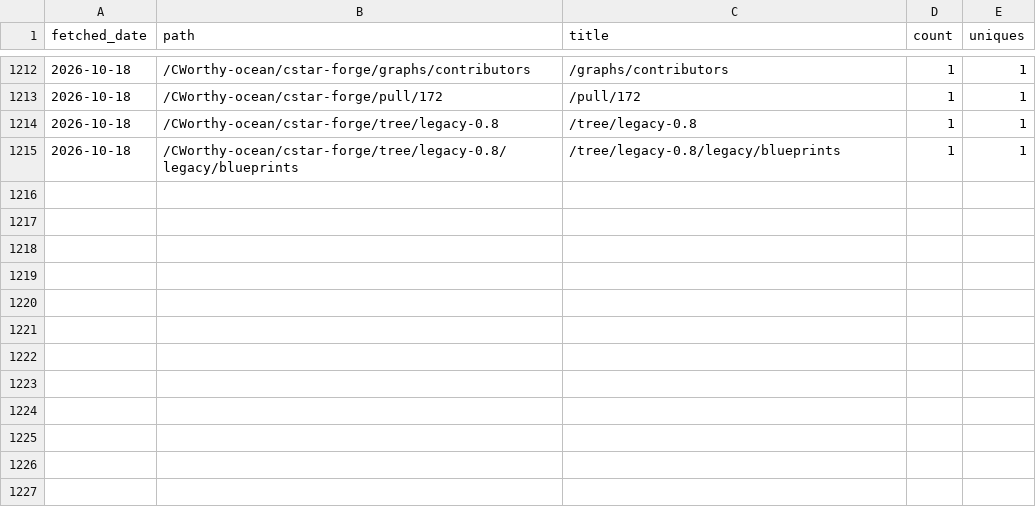
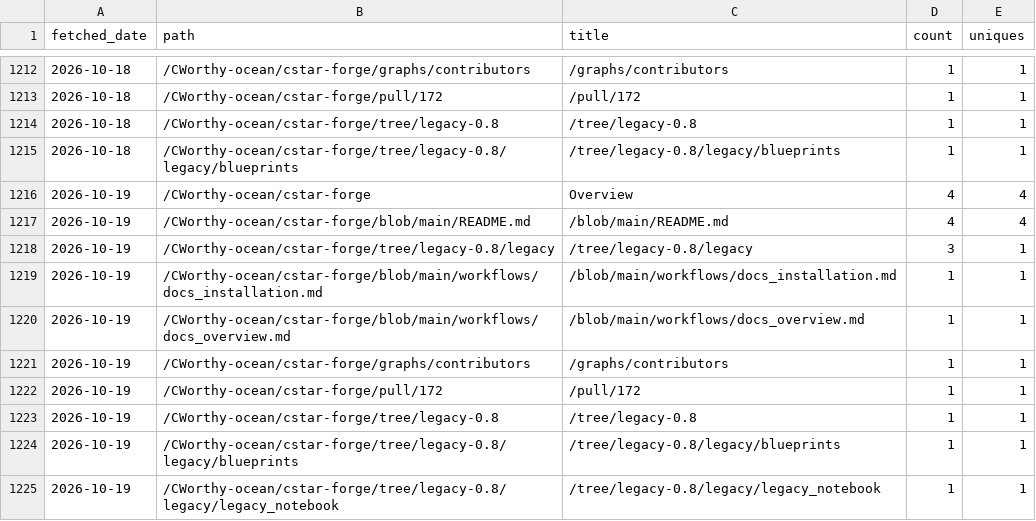
Before and after one commit to CWorthy-ocean/cworthy-gh-metrics, a CSV file: data/CWorthy-ocean/cson-forge/paths.csv, drawn as a sheet; only a part is shown, gaps mark what is left out; the diff names each change by its address in the sheet, - before the commit and + after, or states it on an @@ line.

```diff
--- a/data/CWorthy-ocean/cson-forge/paths.csv
+++ b/data/CWorthy-ocean/cson-forge/paths.csv
+row 1216: 2026-10-19 | /CWorthy-ocean/cstar-forge | Overview | 4 | 4
+row 1217: 2026-10-19 | /CWorthy-ocean/cstar-forge/blob/main/README.md | /blob/main/README.md | 4 | 4
+row 1218: 2026-10-19 | /CWorthy-ocean/cstar-forge/tree/legacy-0.8/legacy | /tree/legacy-0.8/legacy | 3 | 1
+row 1219: 2026-10-19 | /CWorthy-ocean/cstar-forge/blob/main/workflows/docs_installation.md | /blob/main/workflows/docs_installation.md | 1 | 1
+row 1220: 2026-10-19 | /CWorthy-ocean/cstar-forge/blob/main/workflows/docs_overview.md | /blob/main/workflows/docs_overview.md | 1 | 1
+row 1221: 2026-10-19 | /CWorthy-ocean/cstar-forge/graphs/contributors | /graphs/contributors | 1 | 1
+row 1222: 2026-10-19 | /CWorthy-ocean/cstar-forge/pull/172 | /pull/172 | 1 | 1
+row 1223: 2026-10-19 | /CWorthy-ocean/cstar-forge/tree/legacy-0.8 | /tree/legacy-0.8 | 1 | 1
+row 1224: 2026-10-19 | /CWorthy-ocean/cstar-forge/tree/legacy-0.8/legacy/blueprints | /tree/legacy-0.8/legacy/blueprints | 1 | 1
+row 1225: 2026-10-19 | /CWorthy-ocean/cstar-forge/tree/legacy-0.8/legacy/legacy_notebook | /tree/legacy-0.8/legacy/legacy_notebook | 1 | 1
```
Also changed, not shown: data/CWorthy-ocean/C-Star/paths.csv, data/CWorthy-ocean/roms-tools/paths.csv, 23 other files.
